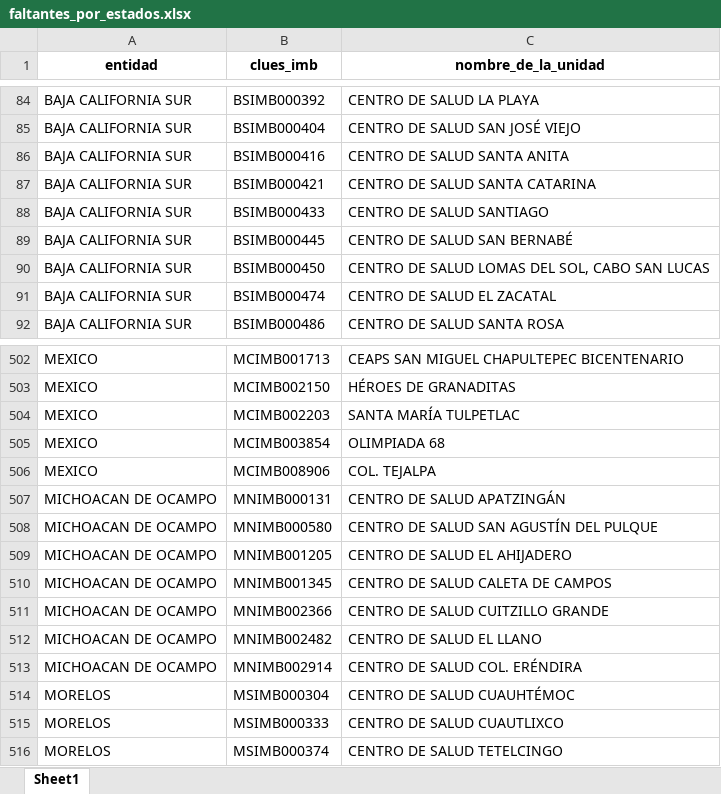
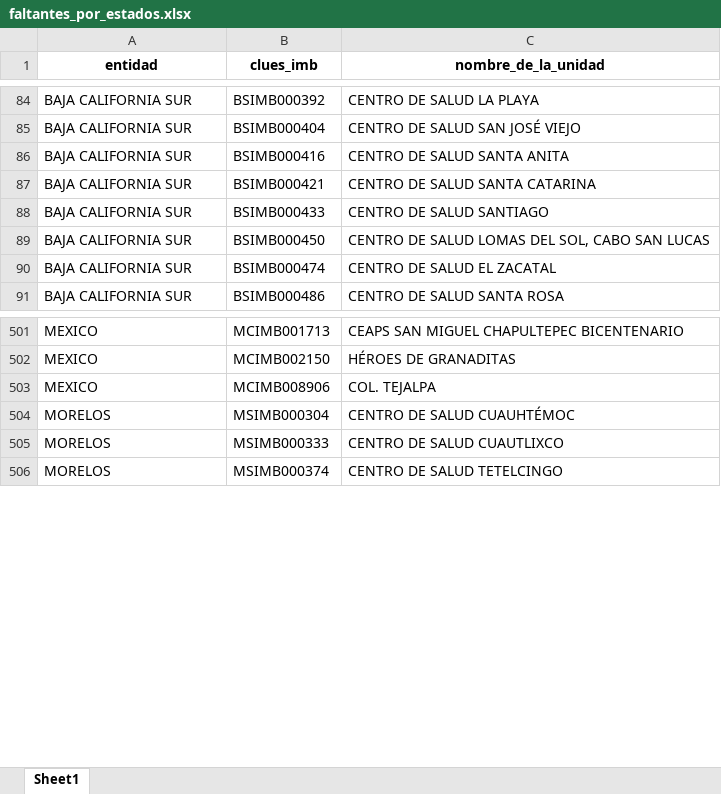
Before and after one commit to servicios-imss-b/informe--de-ang, an Excel workbook: faltantes_por_estados.xlsx, sheet Sheet1, drawn as a sheet; only a part is shown, gaps mark what is left out; values as stored, in another font and other column widths than the file's, no borders; the diff names each change by its address in the sheet, - before the commit and + after, or states it on an @@ line.

```diff
--- a/faltantes_por_estados.xlsx (sheet Sheet1)
+++ b/faltantes_por_estados.xlsx (sheet Sheet1)
-row 89: BAJA CALIFORNIA SUR | BSIMB000445 | CENTRO DE SALUD SAN BERNABÉ
-row 504: MEXICO | MCIMB002203 | SANTA MARÍA TULPETLAC
-row 505: MEXICO | MCIMB003854 | OLIMPIADA 68
-row 507: MICHOACAN DE OCAMPO | MNIMB000131 | CENTRO DE SALUD APATZINGÁN
-row 508: MICHOACAN DE OCAMPO | MNIMB000580 | CENTRO DE SALUD SAN AGUSTÍN DEL PULQUE
-row 509: MICHOACAN DE OCAMPO | MNIMB001205 | CENTRO DE SALUD EL AHIJADERO
-row 510: MICHOACAN DE OCAMPO | MNIMB001345 | CENTRO DE SALUD CALETA DE CAMPOS
-row 511: MICHOACAN DE OCAMPO | MNIMB002366 | CENTRO DE SALUD CUITZILLO GRANDE
-row 512: MICHOACAN DE OCAMPO | MNIMB002482 | CENTRO DE SALUD EL LLANO
-row 513: MICHOACAN DE OCAMPO | MNIMB002914 | CENTRO DE SALUD COL. ERÉNDIRA
```
Also changed, not shown: tabla_avance.xlsx, tabla_entidades.xlsx, 4 other files.
